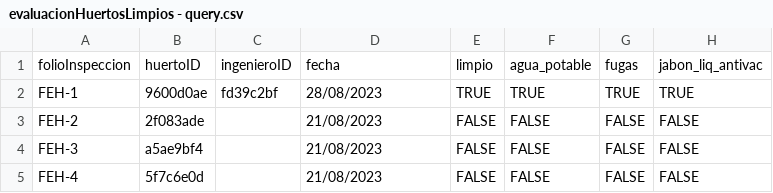
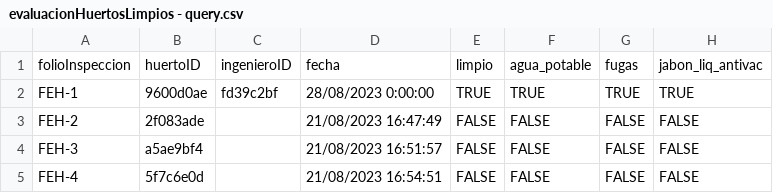
Before and after one commit to Luen-bit/expDatos, a CSV file: evaluacionHuertosLimpios - query.csv, drawn as a sheet; only a part is shown; the diff covers the shown part only; the diff names each change by its address in the sheet, - before the commit and + after, or states it on an @@ line.

Commit message:
export data from mysql

```diff
--- a/evaluacionHuertosLimpios - query.csv
+++ b/evaluacionHuertosLimpios - query.csv
-D2: 28/08/2023
+D2: 28/08/2023 0:00:00
-D3: 21/08/2023
+D3: 21/08/2023 16:47:49
-D4: 21/08/2023
+D4: 21/08/2023 16:51:57
-D5: 21/08/2023
+D5: 21/08/2023 16:54:51
```
Also changed, not shown: 1 added row and 9 edited cells elsewhere in this file, 9 other files.
